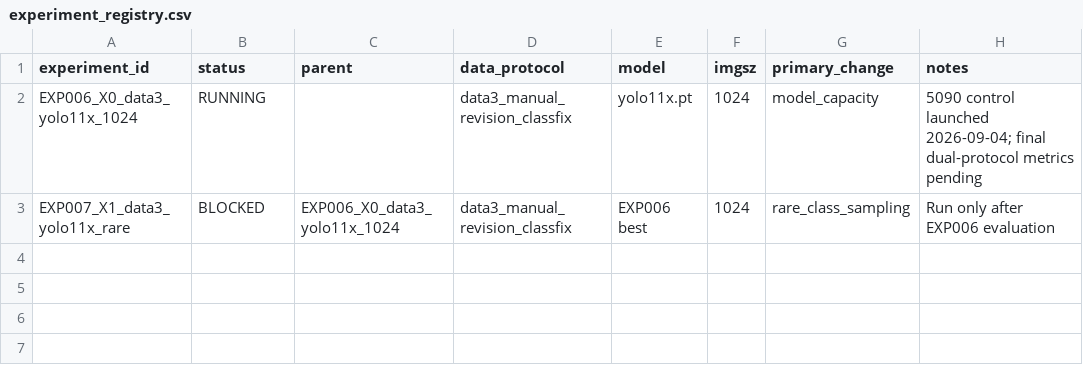
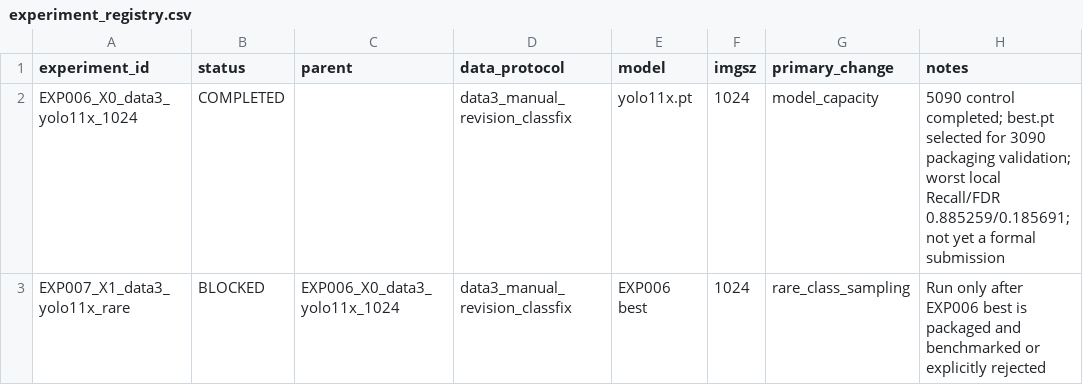
Before and after one commit to WHGD666/weixing, a CSV file: overshiyan/experiments/registry/experiment_registry.csv, drawn as a sheet.

```diff
--- a/overshiyan/experiments/registry/experiment_registry.csv
+++ b/overshiyan/experiments/registry/experiment_registry.csv
@@ -1,3 +1,3 @@
 experiment_id,status,parent,data_protocol,model,imgsz,primary_change,notes
-EXP006_X0_data3_yolo11x_1024,RUNNING,,data3_manual_revision_classfix,yolo11x.pt,1024,model_capacity,"5090 control launched 2026-09-04; final dual-protocol metrics pending"
-EXP007_X1_data3_yolo11x_rare,BLOCKED,EXP006_X0_data3_yolo11x_1024,data3_manual_revision_classfix,EXP006 best,1024,rare_class_sampling,Run only after EXP006 evaluation
+EXP006_X0_data3_yolo11x_1024,COMPLETED,,data3_manual_revision_classfix,yolo11x.pt,1024,model_capacity,"5090 control completed; best.pt selected for 3090 packaging validation; worst local Recall/FDR 0.885259/0.185691; not yet a formal submission"
+EXP007_X1_data3_yolo11x_rare,BLOCKED,EXP006_X0_data3_yolo11x_1024,data3_manual_revision_classfix,EXP006 best,1024,rare_class_sampling,Run only after EXP006 best is packaged and benchmarked or explicitly rejected
```
Also changed, not shown: overshiyan/experiments/registry/run_registry.csv, shiyan/experiments/registry/experiment_registry.csv, 9 other files.
